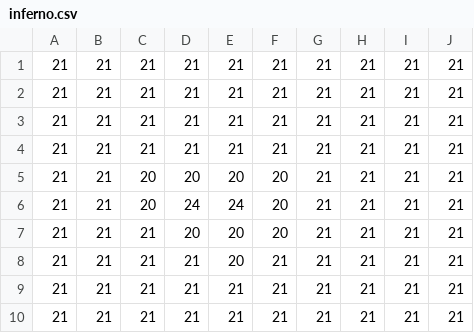
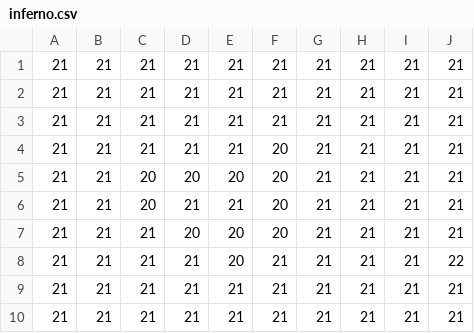
Before and after one commit to WEREMSOFT/c99-ecs, a CSV file: assets/inferno.csv, drawn as a sheet.

```diff
--- a/assets/inferno.csv
+++ b/assets/inferno.csv
@@ -3,7 +3,7 @@
 21,21,21,21,21,21,21,21,21,21
-21,21,21,21,21,21,21,21,21,21
+21,21,21,21,21,20,21,21,21,21
 21,21,20,20,20,20,21,21,21,21
-21,21,20,24,24,20,21,21,21,21
+21,21,20,21,21,20,21,21,21,21
 21,21,21,20,20,20,21,21,21,21
-21,21,21,21,20,21,21,21,21,21
+21,21,21,21,20,21,21,21,21,22
 21,21,21,21,21,21,21,21,21,21
```
Also changed, not shown: 5 other files.
